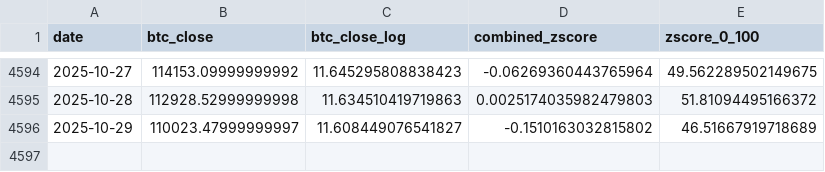
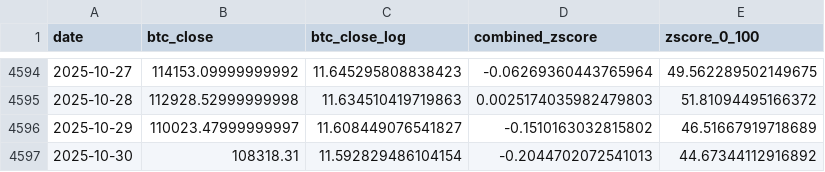
Before and after one commit to ZielCorny/bitcoin-top-landingpage, a CSV file: public/bitcoin-top.csv, drawn as a sheet; only a part is shown, gaps mark what is left out; the diff names each change by its address in the sheet, - before the commit and + after, or states it on an @@ line.

Commit message:
updated 31.10.2025

```diff
--- a/public/bitcoin-top.csv
+++ b/public/bitcoin-top.csv
+row 4597: 2025-10-30 | 108318.31 | 11.592829486104154 | -0.2044702072541013 | 44.67344112916892
```
